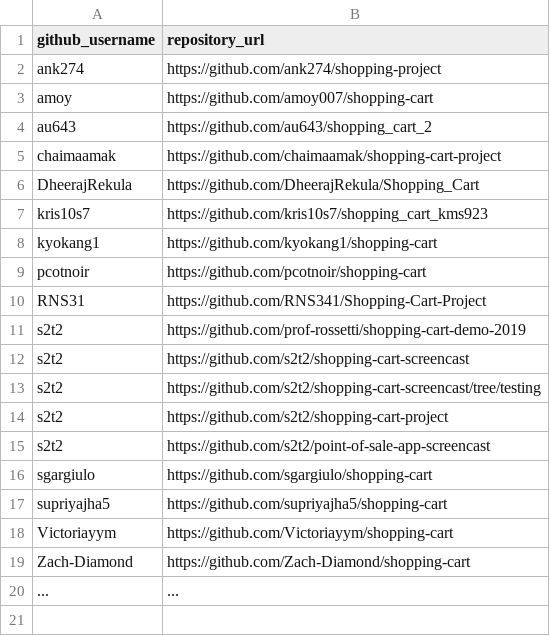
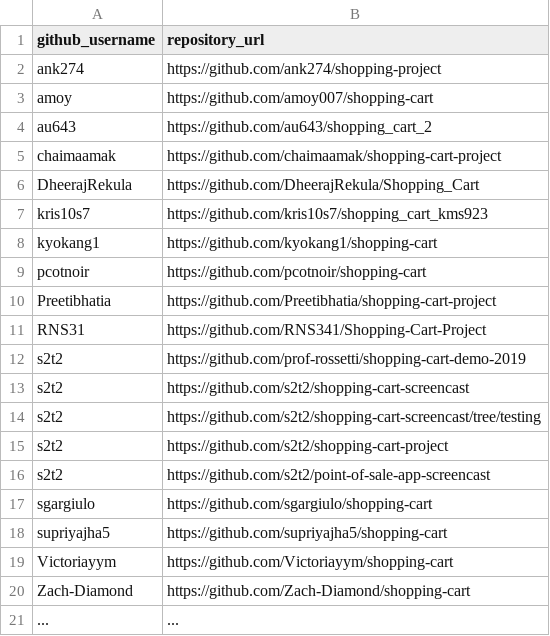
Before and after one commit to prof-rossetti/nyu-info-2335-201905, a CSV file: projects/shopping-cart/submissions.csv, drawn as a sheet.

Commit message:
Submitting Shopping Cart exercise (#85)
* Update submissions.csv

* Update submissions.csv

```diff
--- a/projects/shopping-cart/submissions.csv
+++ b/projects/shopping-cart/submissions.csv
@@ -9,2 +9,3 @@ kyokang1, https://github.com/kyokang1/shopping-cart
 pcotnoir, https://github.com/pcotnoir/shopping-cart
+Preetibhatia, https://github.com/Preetibhatia/shopping-cart-project
 RNS31, https://github.com/RNS341/Shopping-Cart-Project
```
Also changed, not shown: exercises/groceries/submissions.csv.
